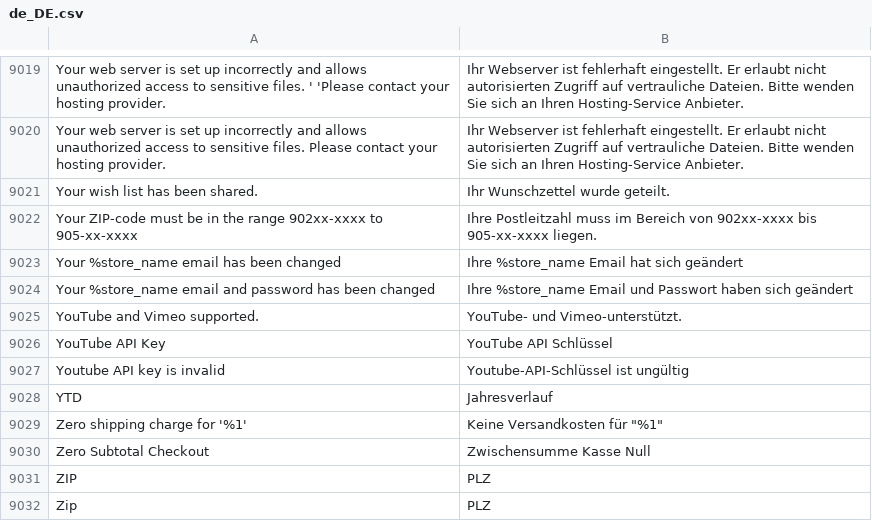
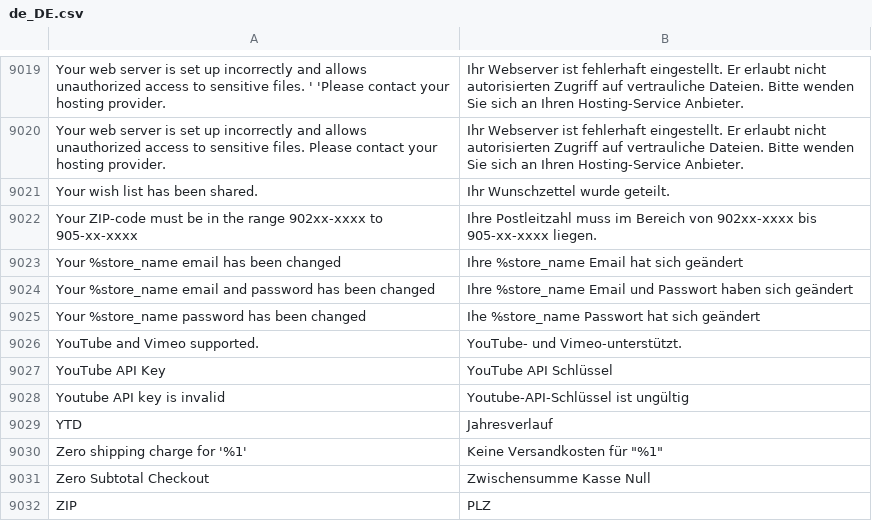
Before and after one commit to splendidinternet/Magento2_German_LocalePack_de_DE, a CSV file: de_DE.csv, drawn as a sheet; only a part is shown, gaps mark what is left out; the shorter side is filled out with more unchanged rows; the diff names each change by its address in the sheet, - before the commit and + after, or states it on an @@ line.

Commit message:
more translations

```diff
--- a/de_DE.csv
+++ b/de_DE.csv
+row 9025: Your %store_name password has been changed | Ihe %store_name Passwort hat sich geändert
```
